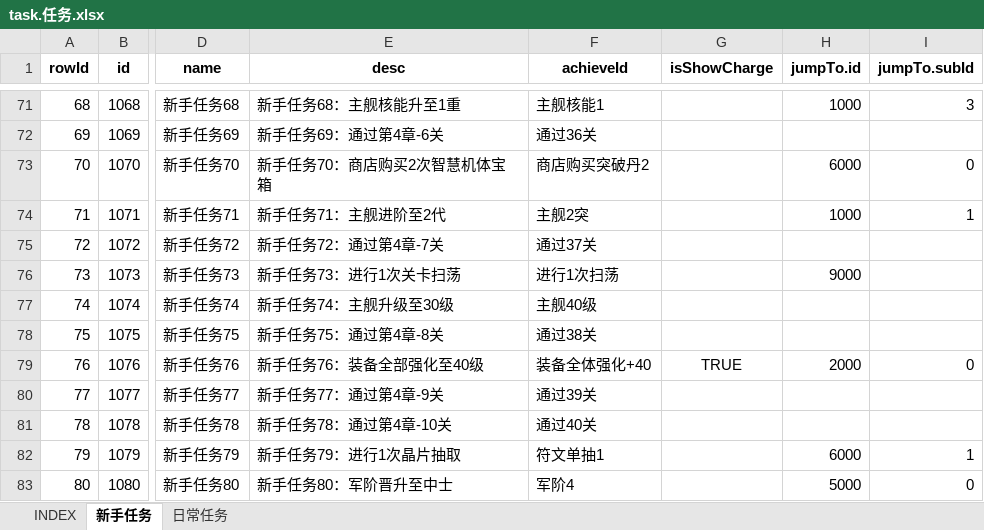
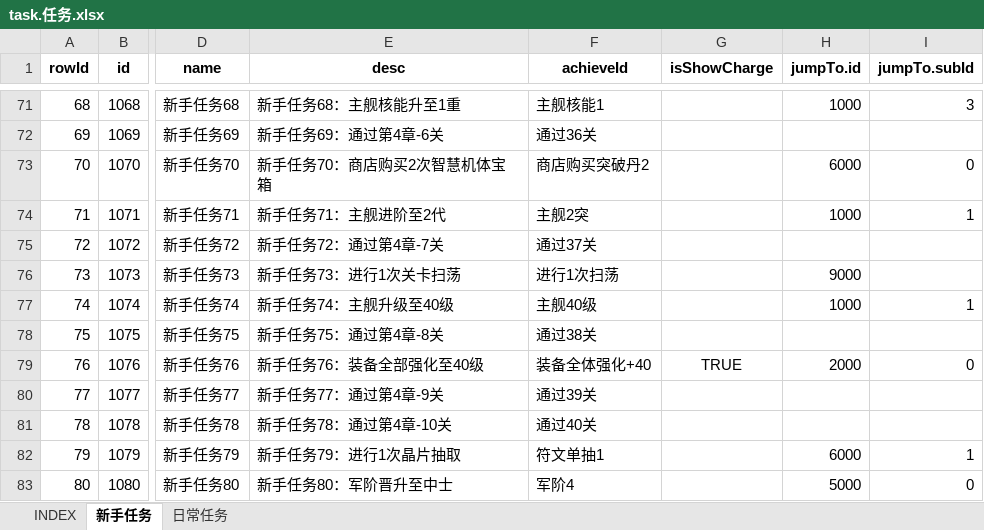
Before and after one commit to hataksumo/UIDesigner, an Excel workbook: Excel/task.任务.xlsx, sheet 新手任务, drawn as a sheet; only a part is shown, gaps mark what is left out; values as stored, in another font and other column widths than the file's, no borders; the diff names each change by its address in the sheet, - before the commit and + after, or states it on an @@ line.

```diff
--- a/Excel/task.任务.xlsx (sheet 新手任务)
+++ b/Excel/task.任务.xlsx (sheet 新手任务)
-E77 (desc): 新手任务74：主舰升级至30级
+E77 (desc): 新手任务74：主舰升级至40级
-H77 (jumpTo.id): (empty)
+H77 (jumpTo.id): 1000
-I77 (jumpTo.subId): (empty)
+I77 (jumpTo.subId): 1
```
Also changed, not shown: Excel/achv.成就.xlsx, Excel/monster.怪物.xlsx, 1 other file.
